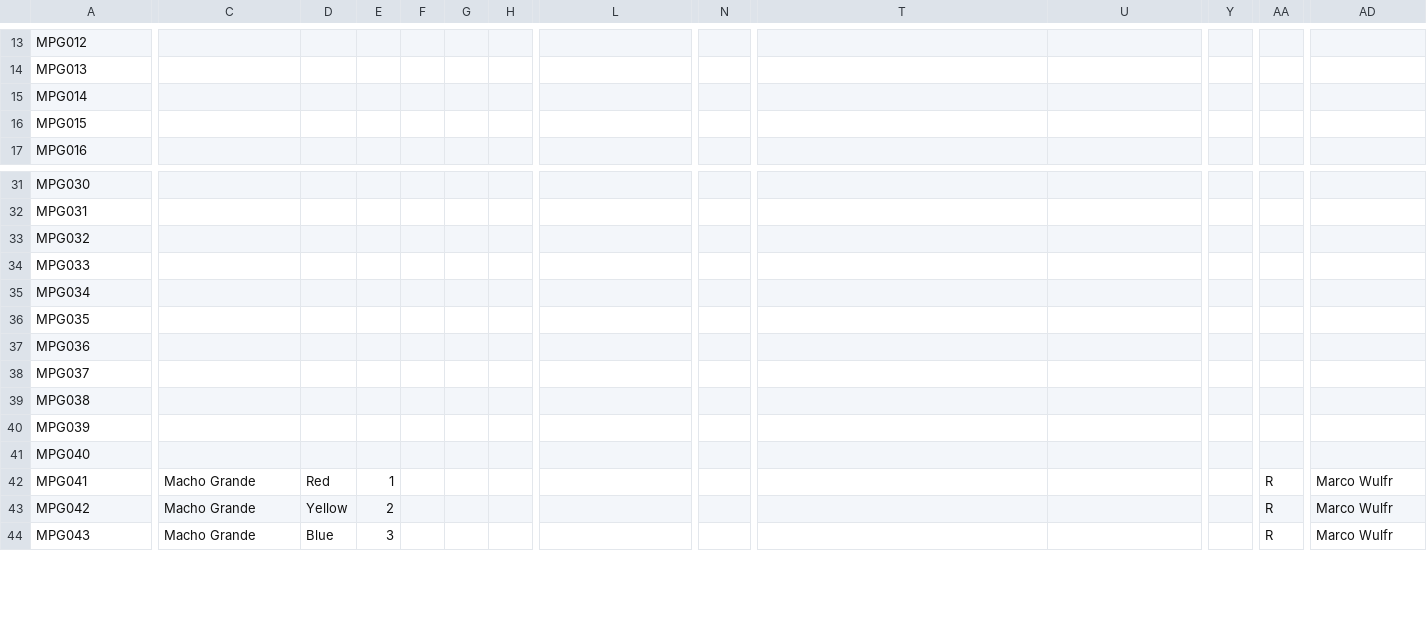
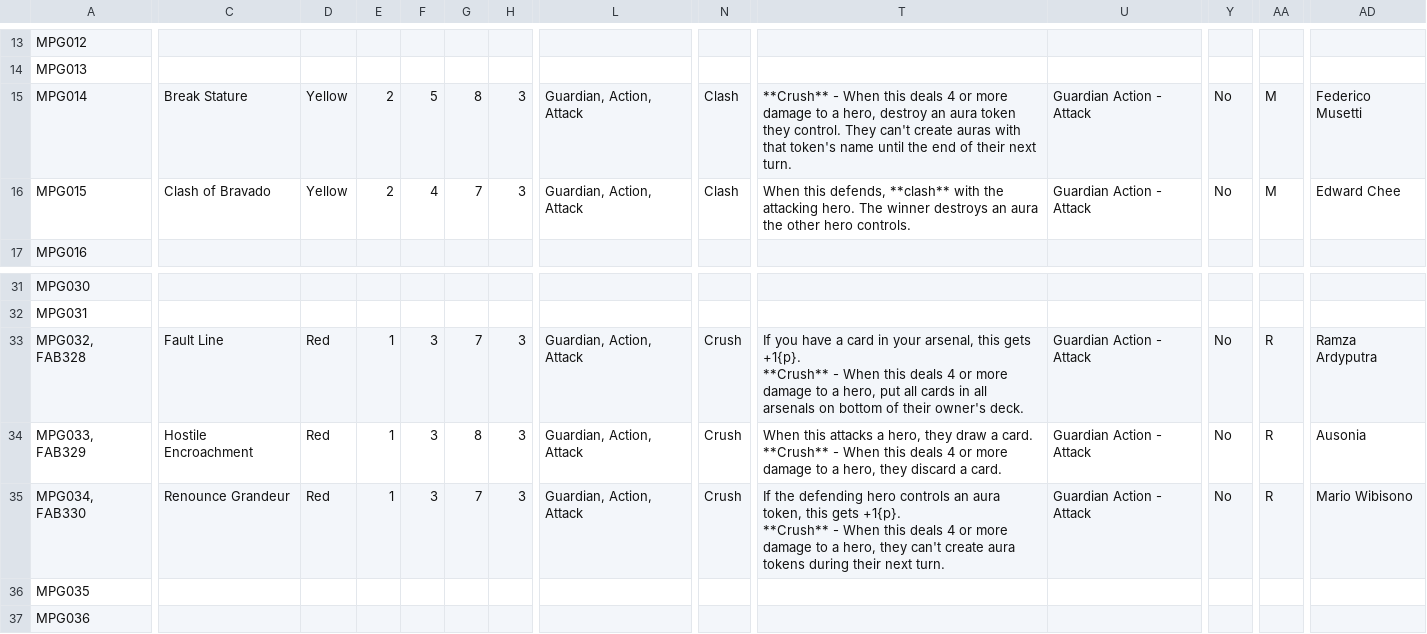
Before and after one commit to fabrary/cards, a CSV file: packages/cards/scripts/Spoiled/Flesh and Blood Spoiler Card Data - MPG.csv, drawn as a sheet; only a part is shown, gaps mark what is left out; the shorter side is filled out with more unchanged rows; removed rows and columns are numbered as before the commit, all else as after; rows hold the shown columns only; ↵ is a line break in a cell; the diff covers the shown part only; the diff names each change by its address in the sheet, - before the commit and + after, or states it on an @@ line.

Commit message:
add mpg cards

```diff
--- a/packages/cards/scripts/Spoiled/Flesh and Blood Spoiler Card Data - MPG.csv
+++ b/packages/cards/scripts/Spoiled/Flesh and Blood Spoiler Card Data - MPG.csv
-C15: (empty)
+C15: Break Stature
-D15:D16: (empty)
+D15:D16: Yellow
-E15:E16: (empty)
+E15:E16: 2
-F15: (empty)
+F15: 5
-G15: (empty)
+G15: 8
-H15:H16: (empty)
+H15:H16: 3
-L15:L16: (empty)
+L15:L16: Guardian, Action, Attack
-N15:N16: (empty)
+N15:N16: Clash
-T15: (empty)
+T15: **Crush** - When this deals 4 or more damage to a hero, destroy an aura token they control. They can't create auras with that token's name until the end of their next turn.
-U15:U16: (empty)
+U15:U16: Guardian Action - Attack
-Y15:Y16: (empty)
+Y15:Y16: No
-AA15:AA16: (empty)
+AA15:AA16: M
-AD15: (empty)
+AD15: Federico Musetti
-C16: (empty)
+C16: Clash of Bravado
-F16: (empty)
+F16: 4
-G16: (empty)
+G16: 7
-T16: (empty)
+T16: When this defends, **clash** with the attacking hero. The winner destroys an aura the other hero controls.
-AD16: (empty)
+AD16: Edward Chee
-row 33: MPG032
-row 34: MPG033
-row 35: MPG034
+row 33: MPG032, FAB328 | Fault Line | Red | 1 | 3 | 7 | 3 | Guardian, Action, Attack | Crush | If you have a card in your arsenal, this gets +1{p}. ↵ **Crush** - When this deals 4 or more damage to a hero, put all cards in all arsenals on bottom of their owner's deck. | Guardian Action - Attack | No | R | Ramza Ardyputra
+row 34: MPG033, FAB329 | Hostile Encroachment | Red | 1 | 3 | 8 | 3 | Guardian, Action, Attack | Crush | When this attacks a hero, they draw a card. ↵ **Crush** - When this deals 4 or more damage to a hero, they discard a card. | Guardian Action - Attack | No | R | Ausonia
+row 35: MPG034, FAB330 | Renounce Grandeur | Red | 1 | 3 | 7 | 3 | Guardian, Action, Attack | Crush | If the defending hero controls an aura token, this gets +1{p}. ↵ **Crush** - When this deals 4 or more damage to a hero, they can't create aura tokens during their next turn. | Guardian Action - Attack | No | R | Mario Wibisono
```
Also changed, not shown: 1 edited cell elsewhere in this file, 5 other files.
